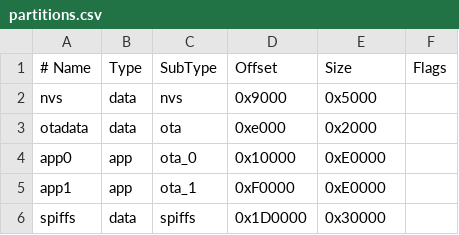
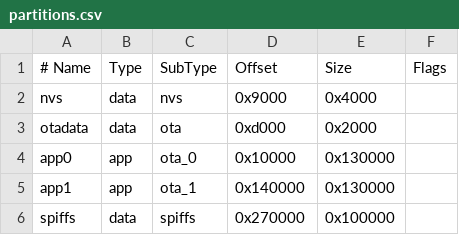
Before and after one commit to samo4/CPDEL, a CSV file: firmware_sousim_2/esp/partitions.csv, drawn as a sheet.

```diff
--- a/firmware_sousim_2/esp/partitions.csv
+++ b/firmware_sousim_2/esp/partitions.csv
@@ -1,6 +1,6 @@
 # Name,   Type, SubType, Offset,  Size, Flags
-nvs,      data, nvs,     0x9000,  0x5000,
-otadata,  data, ota,     0xe000,  0x2000,
-app0,     app,  ota_0,   0x10000, 0xE0000,
-app1,     app,  ota_1,   0xF0000, 0xE0000,
-spiffs,   data, spiffs,  0x1D0000,0x30000,
+nvs,      data, nvs,     0x9000,  0x4000,
+otadata,  data, ota,     0xd000,  0x2000,
+app0,     app,  ota_0,   0x10000, 0x130000,
+app1,     app,  ota_1,   0x140000,0x130000,
+spiffs,   data, spiffs,  0x270000,0x100000,
```
Also changed, not shown: 12 other files.
